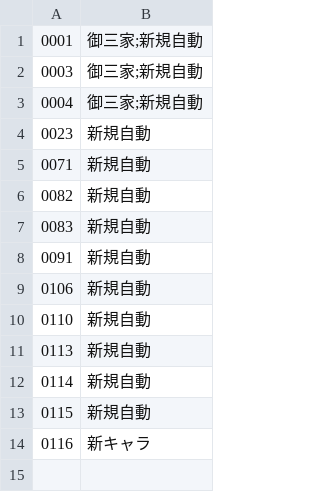
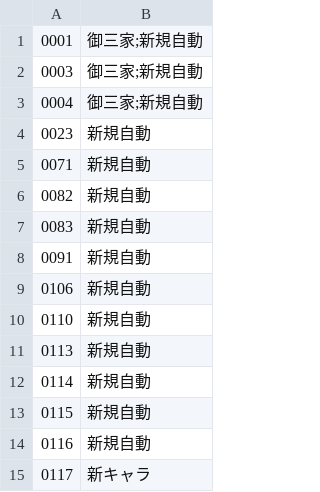
Before and after one commit to gusshi1106/wp-request, a CSV file: CategoryMap.csv, drawn as a sheet.

Commit message:
Update CategoryMap.csv

```diff
--- a/CategoryMap.csv
+++ b/CategoryMap.csv
@@ -13,2 +13,3 @@
 "0115","新規自動"
-"0116","新キャラ"
+"0116","新規自動"
+"0117","新キャラ"
```
